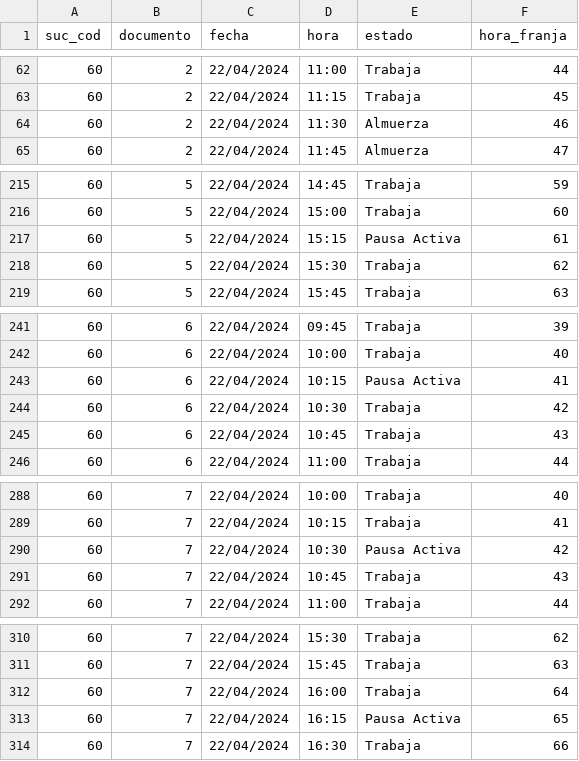
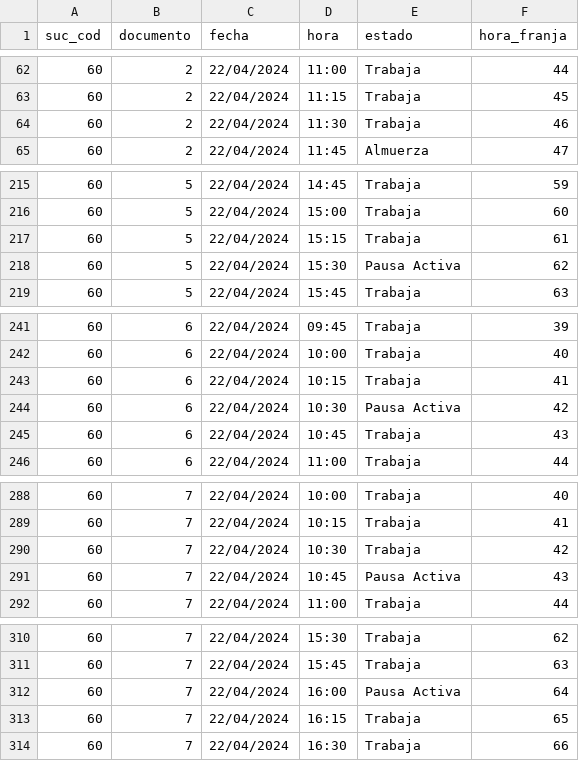
Before and after one commit to SantiagoMejiaF/Dataton_AnalisisAlgoritmos, a CSV file: src/PuLP/solucionOptima.csv, drawn as a sheet; only a part is shown, gaps mark what is left out; the diff covers the shown part only.

```diff
--- a/src/PuLP/solucionOptima.csv
+++ b/src/PuLP/solucionOptima.csv
@@ -63,3 +63,3 @@ suc_cod,documento,fecha,hora,estado,hora_franja
 60,2,22/04/2024,11:15,Trabaja,45
-60,2,22/04/2024,11:30,Almuerza,46
+60,2,22/04/2024,11:30,Trabaja,46
 60,2,22/04/2024,11:45,Almuerza,47
@@ -216,4 +216,4 @@ suc_cod,documento,fecha,hora,estado,hora_franja
 60,5,22/04/2024,15:00,Trabaja,60
-60,5,22/04/2024,15:15,Pausa Activa,61
-60,5,22/04/2024,15:30,Trabaja,62
+60,5,22/04/2024,15:15,Trabaja,61
+60,5,22/04/2024,15:30,Pausa Activa,62
 60,5,22/04/2024,15:45,Trabaja,63
@@ -242,4 +242,4 @@ suc_cod,documento,fecha,hora,estado,hora_franja
 60,6,22/04/2024,10:00,Trabaja,40
-60,6,22/04/2024,10:15,Pausa Activa,41
-60,6,22/04/2024,10:30,Trabaja,42
+60,6,22/04/2024,10:15,Trabaja,41
+60,6,22/04/2024,10:30,Pausa Activa,42
 60,6,22/04/2024,10:45,Trabaja,43
@@ -289,4 +289,4 @@ suc_cod,documento,fecha,hora,estado,hora_franja
 60,7,22/04/2024,10:15,Trabaja,41
-60,7,22/04/2024,10:30,Pausa Activa,42
-60,7,22/04/2024,10:45,Trabaja,43
+60,7,22/04/2024,10:30,Trabaja,42
+60,7,22/04/2024,10:45,Pausa Activa,43
 60,7,22/04/2024,11:00,Trabaja,44
@@ -311,4 +311,4 @@ suc_cod,documento,fecha,hora,estado,hora_franja
 60,7,22/04/2024,15:45,Trabaja,63
-60,7,22/04/2024,16:00,Trabaja,64
-60,7,22/04/2024,16:15,Pausa Activa,65
+60,7,22/04/2024,16:00,Pausa Activa,64
+60,7,22/04/2024,16:15,Trabaja,65
 60,7,22/04/2024,16:30,Trabaja,66
```
Also changed, not shown: 48 edited cells elsewhere in this file, 2 other files.
